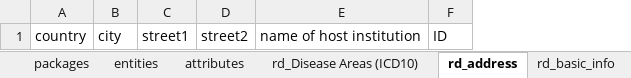
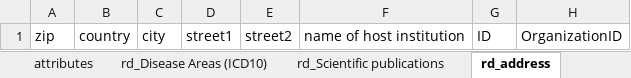
Before and after one commit to bibbox/app-rd-connect, an Excel workbook: rd_connect_auto.xlsx, sheet rd_address, drawn as a sheet; values as stored, in another font and other column widths than the file's, no borders; the diff names each change by its address in the sheet, - before the commit and + after, or states it on an @@ line.

```diff
--- a/rd_connect_auto.xlsx (sheet rd_address)
+++ b/rd_connect_auto.xlsx (sheet rd_address)
+sheet tab: rd_Scientific publications
+column A, row 1: zip
+column H, row 1: OrganizationID
```
Also changed, not shown: sheet attributes, sheet rd_bb_core, sheet entities, sheet rd_reg_quality, sheet rd_diseases, sheet rd_bb_contribution, 5 more sheets, other sheet tabs, rd_connect_auto_template.xlsx, rd_connect_entity_info.xlsx, 3 other files.
